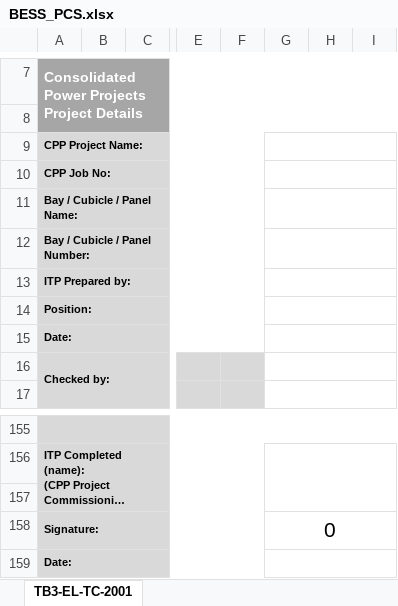
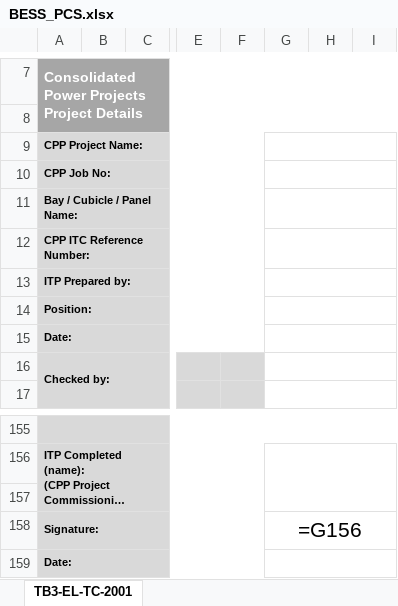
Before and after one commit to chrisheron086-svg/itc-generator, an Excel workbook: backend/templates/Primary_ITCs/BESS_PCS.xlsx, sheet TB3-EL-TC-2001, drawn as a sheet; only a part is shown, gaps mark what is left out; long unchanged cells end in …; values as stored, in another font and other column widths than the file's, no borders; formulas without a stored value are shown as written; the diff covers the shown part only; the diff names each change by its address in the sheet, - before the commit and + after, or states it on an @@ line.

```diff
--- a/backend/templates/Primary_ITCs/BESS_PCS.xlsx (sheet TB3-EL-TC-2001)
+++ b/backend/templates/Primary_ITCs/BESS_PCS.xlsx (sheet TB3-EL-TC-2001)
-A12: Bay / Cubicle / Panel Number:
+A12: CPP ITC Reference Number:
-G158: 0
+G158: =G156
```
Also changed, not shown: other rows of this sheet, backend/templates/Primary_ITCs/Current_Transformer.xlsx, backend/templates/Primary_ITCs/Feeder_Panel.xlsx, 18 other files.
